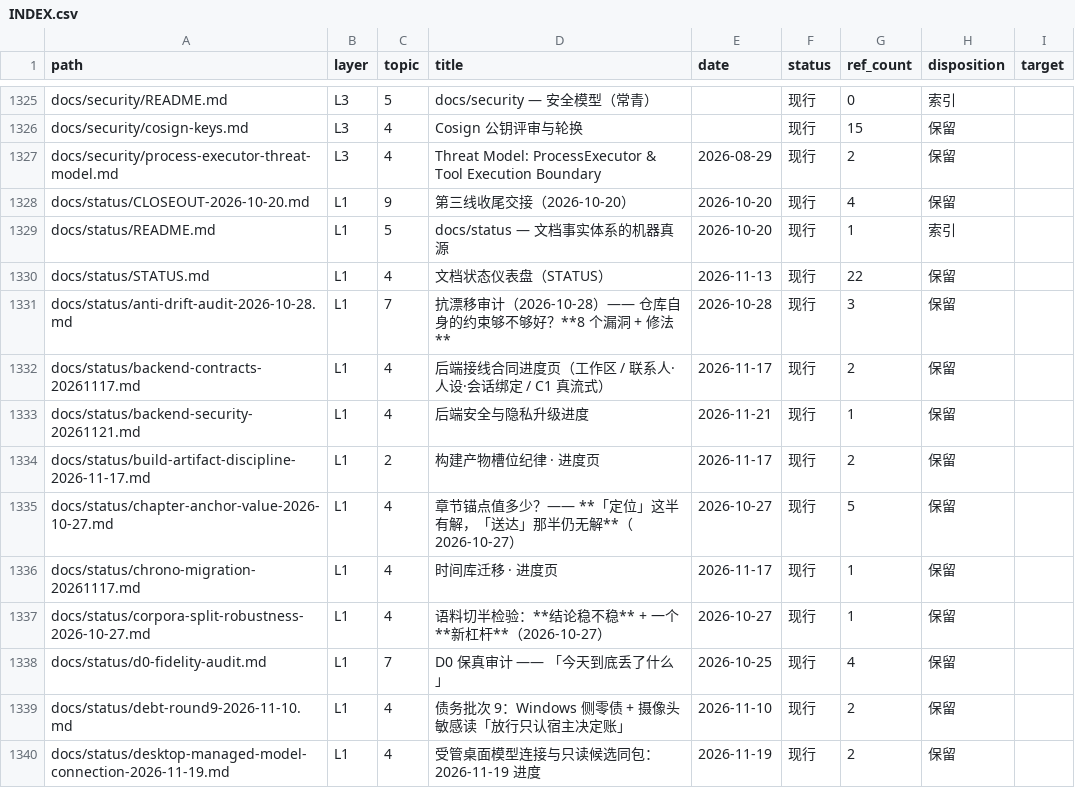
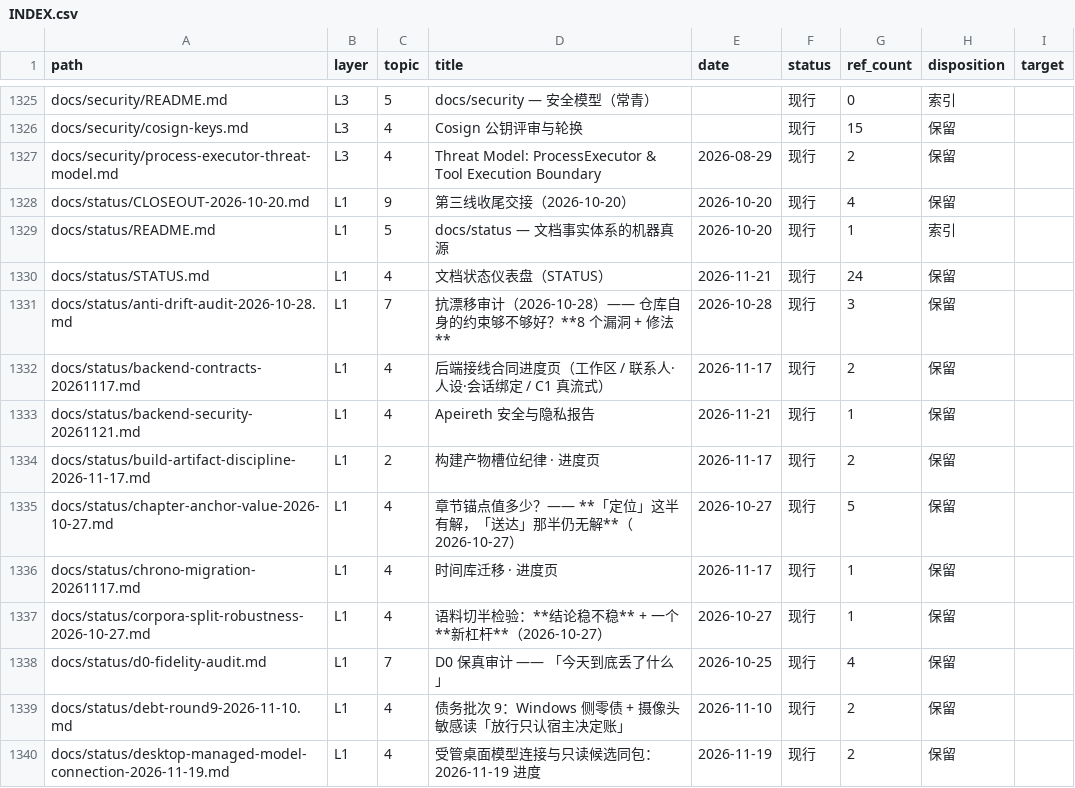
Before and after one commit to Apeireth/Apeireth, a CSV file: docs/INDEX.csv, drawn as a sheet; only a part is shown, gaps mark what is left out.

```diff
--- a/docs/INDEX.csv
+++ b/docs/INDEX.csv
@@ -1329,6 +1329,6 @@ docs/status/CLOSEOUT-2026-10-20.md,L1,9,第三线收尾交接（2026-10-20）,20
 docs/status/README.md,L1,5,docs/status — 文档事实体系的机器真源,2026-10-20,现行,1,索引,
-docs/status/STATUS.md,L1,4,文档状态仪表盘（STATUS）,2026-11-13,现行,22,保留,
+docs/status/STATUS.md,L1,4,文档状态仪表盘（STATUS）,2026-11-21,现行,24,保留,
 docs/status/anti-drift-audit-2026-10-28.md,L1,7,抗漂移审计（2026-10-28）—— 仓库自身的约束够不够好？**8 个漏洞 + 修法**,2026-10-28,现行,3,保留,
 docs/status/backend-contracts-20261117.md,L1,4,后端接线合同进度页（工作区 / 联系人·人设·会话绑定 / C1 真流式）,2026-11-17,现行,2,保留,
-docs/status/backend-security-20261121.md,L1,4,后端安全与隐私升级进度,2026-11-21,现行,1,保留,
+docs/status/backend-security-20261121.md,L1,4,Apeireth 安全与隐私报告,2026-11-21,现行,1,保留,
 docs/status/build-artifact-discipline-2026-11-17.md,L1,2,构建产物槽位纪律 · 进度页,2026-11-17,现行,2,保留,
```
Also changed, not shown: 9 other files.
